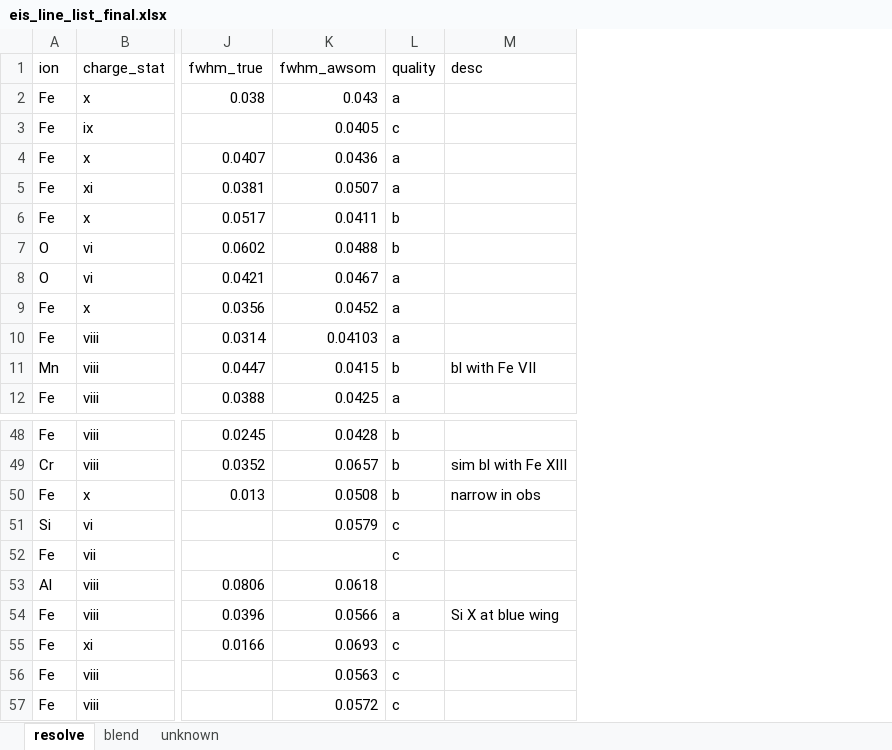
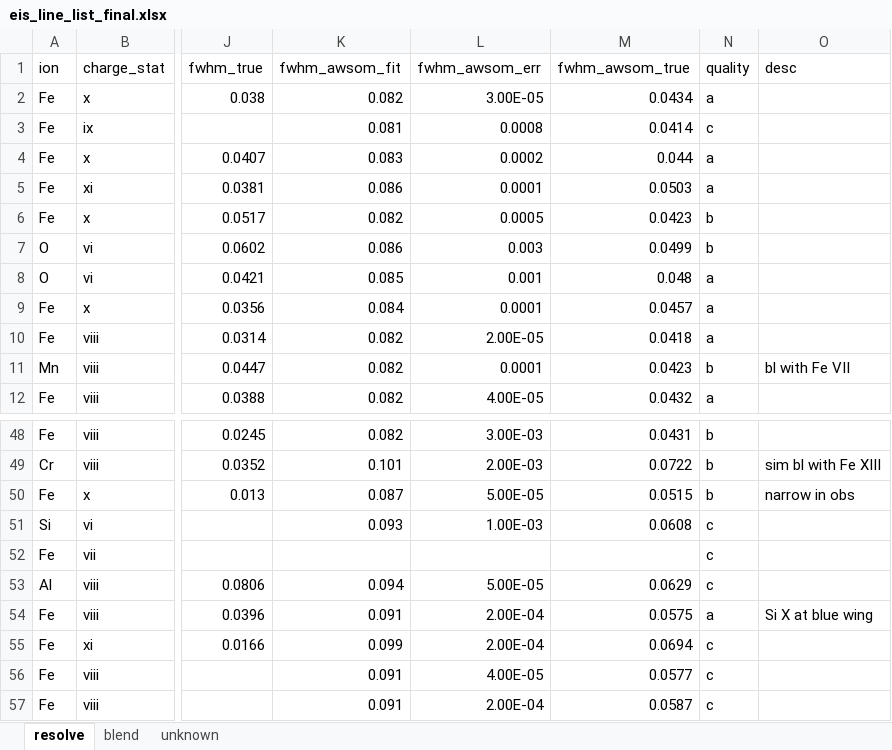
Before and after one commit to yjzhu-solar/EIS_SUMER_PCH_Ti, an Excel workbook: save/eis_line_list_final.xlsx, sheet resolve, drawn as a sheet; only a part is shown, gaps mark what is left out; values as stored, in another font and other column widths than the file's, no borders; removed rows and columns are numbered as before the commit, all else as after; the diff names each change by its address in the sheet, - before the commit and + after, or states it on an @@ line.

```diff
--- a/save/eis_line_list_final.xlsx (sheet resolve)
+++ b/save/eis_line_list_final.xlsx (sheet resolve)
-column K (fwhm_awsom), rows 2-12: 0.043 | 0.0405 | 0.0436 | 0.0507 | 0.0411 | 0.0488 | 0.0467 | 0.0452 | 0.04103 | 0.0415 | 0.0425; rows 48-57: 0.0428 | 0.0657 | 0.0508 | 0.0579 |  | 0.0618 | 0.0566 | 0.0693 | 0.0563 | 0.0572
+column K (fwhm_awsom_fit), rows 2-12: 0.082 | 0.081 | 0.083 | 0.086 | 0.082 | 0.086 | 0.085 | 0.084 | 0.082 | 0.082 | 0.082; rows 48-57: 0.082 | 0.101 | 0.087 | 0.093 |  | 0.094 | 0.091 | 0.099 | 0.091 | 0.091
+column L (fwhm_awsom_err), rows 2-12: 3.00E-05 | 0.0008 | 0.0002 | 0.0001 | 0.0005 | 0.003 | 0.001 | 0.0001 | 2.00E-05 | 0.0001 | 4.00E-05; rows 48-57: 3.00E-03 | 2.00E-03 | 5.00E-05 | 1.00E-03 |  | 5.00E-05 | 2.00E-04 | 2.00E-04 | 4.00E-05 | 2.00E-04
+column M (fwhm_awsom_true), rows 2-12: 0.0434 | 0.0414 | 0.044 | 0.0503 | 0.0423 | 0.0499 | 0.048 | 0.0457 | 0.0418 | 0.0423 | 0.0432; rows 48-57: 0.0431 | 0.0722 | 0.0515 | 0.0608 |  | 0.0629 | 0.0575 | 0.0694 | 0.0577 | 0.0587
-N53 (quality): (empty)
+N53 (quality): c
```
Also changed, not shown: sheet blend, 7 other files.
